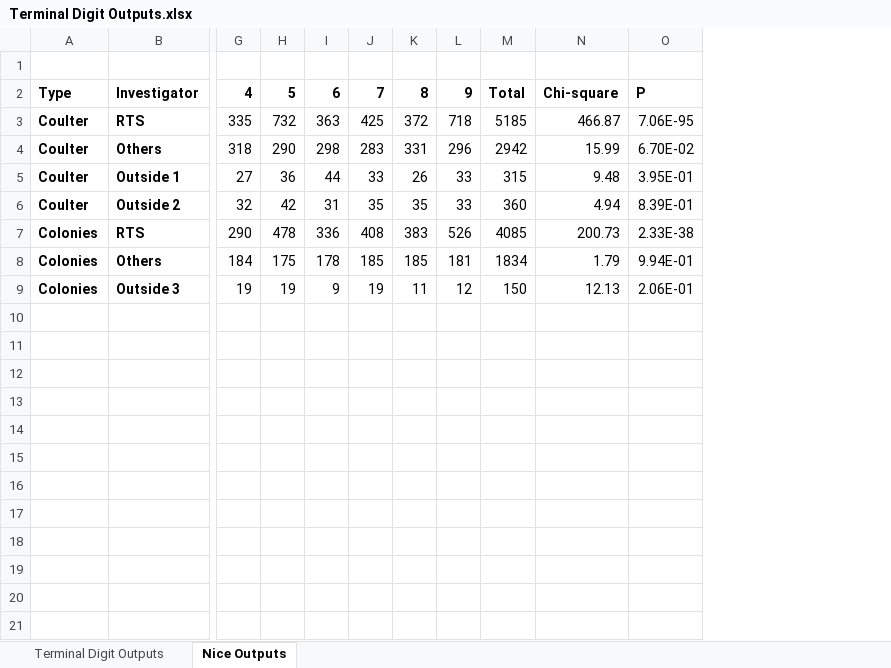
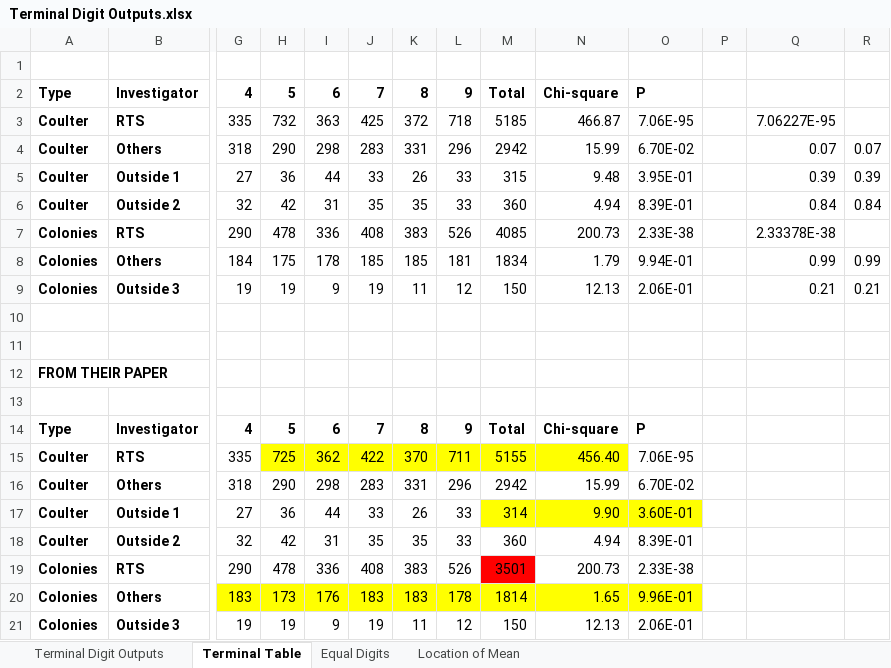
Before and after one commit to sldegraaf/preclinical-data-review, an Excel workbook: Terminal Digit Outputs.xlsx, sheet Terminal Table, drawn as a sheet; only a part is shown, gaps mark what is left out; values as stored, in another font and other column widths than the file's, no borders; rows hold the shown columns only; the diff names each change by its address in the sheet, - before the commit and + after, or states it on an @@ line.

Commit message:
Updated results
Filtered out value < 100 from equal 2 last digits analysis, changed to use binomial to replicate probs

```diff
--- a/Terminal Digit Outputs.xlsx (sheet Terminal Table)
+++ b/Terminal Digit Outputs.xlsx (sheet Terminal Table)
-sheet tab: Nice Outputs
+sheet tab: Terminal Table
+sheet tab: Equal Digits
+sheet tab: Location of Mean
+column P, empty
+column Q, rows 3-9: 7.06227E-95 | 0.07 | 0.39 | 0.84 | 2.33378E-38 | 0.99 | 0.21
+column R, rows 4-9: 0.07 | 0.39 | 0.84 |  | 0.99 | 0.21
+row 10: (empty)
+row 11: (empty)
+row 12: FROM THEIR PAPER
+row 13: (empty)
+row 14: Type | Investigator | 4 | 5 | 6 | 7 | 8 | 9 | Total | Chi-square | P
+row 15: Coulter | RTS | 335 | 725 | 362 | 422 | 370 | 711 | 5155 | 456.40 | 7.06E-95
+row 16: Coulter | Others | 318 | 290 | 298 | 283 | 331 | 296 | 2942 | 15.99 | 6.70E-02
+row 17: Coulter | Outside 1 | 27 | 36 | 44 | 33 | 26 | 33 | 314 | 9.90 | 3.60E-01
+row 18: Coulter | Outside 2 | 32 | 42 | 31 | 35 | 35 | 33 | 360 | 4.94 | 8.39E-01
+row 19: Colonies | RTS | 290 | 478 | 336 | 408 | 383 | 526 | 3501 | 200.73 | 2.33E-38
+row 20: Colonies | Others | 183 | 173 | 176 | 183 | 183 | 178 | 1814 | 1.65 | 9.96E-01
+row 21: Colonies | Outside 3 | 19 | 19 | 9 | 19 | 11 | 12 | 150 | 12.13 | 2.06E-01
```
Also changed, not shown: sheet Terminal Digit Outputs, 2 other files.
